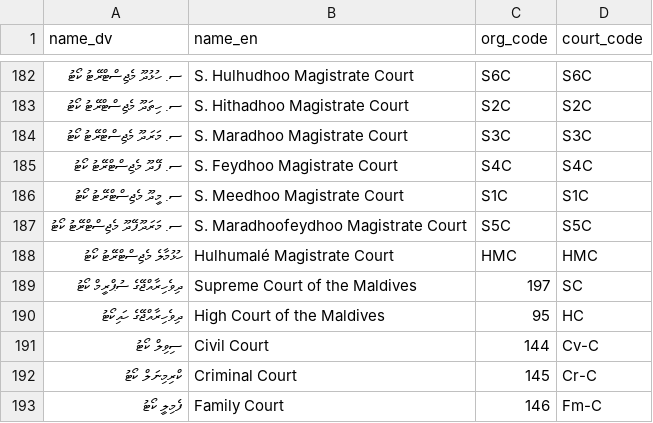
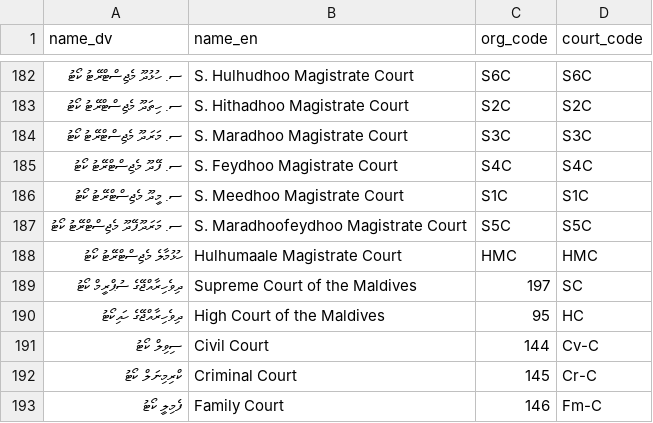
Before and after one commit to judiciarymv/dhivehi-data, a CSV file: courts.csv, drawn as a sheet; only a part is shown, gaps mark what is left out.

```diff
--- a/courts.csv
+++ b/courts.csv
@@ -187,3 +187,3 @@ name_dv,name_en,org_code,court_code
 ސ. މަރަދޫފޭދޫ މެޖިސްޓްރޭޓު ކޯޓު,S. Maradhoofeydhoo Magistrate Court,S5C,S5C
-ހުޅުމާލެ މެޖިސްޓްރޭޓު ކޯޓު,Hulhumalé Magistrate Court,HMC,HMC
+ހުޅުމާލެ މެޖިސްޓްރޭޓު ކޯޓު,Hulhumaale Magistrate Court,HMC,HMC
 ދިވެހިރާއްޖޭގެ ސުޕްރީމް ކޯޓު,Supreme Court of the Maldives,197,SC
```
Also changed, not shown: islands.csv, 1 other file.
